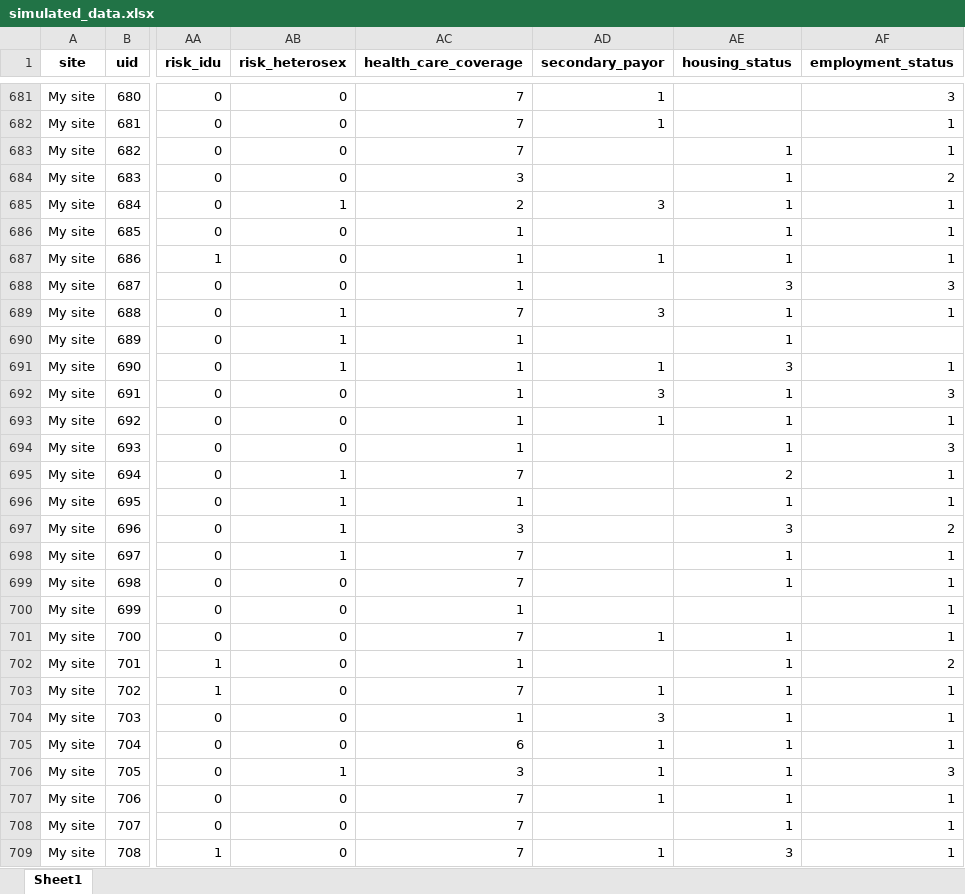
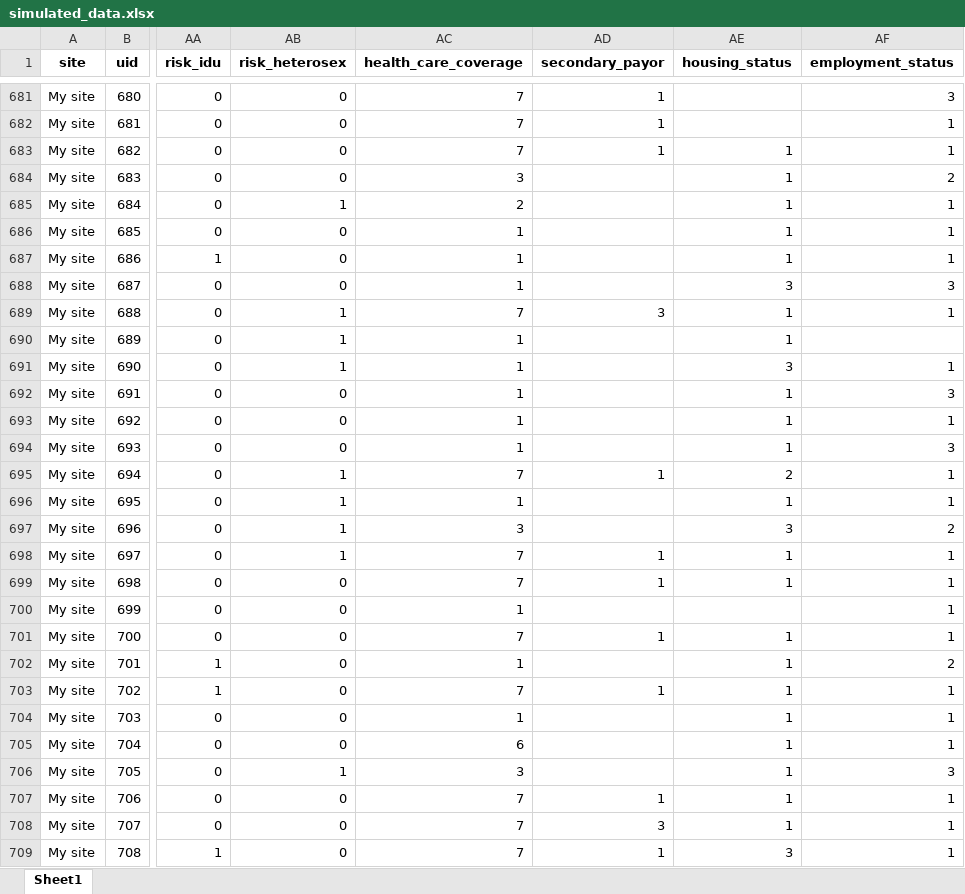
Before and after one commit to alai-up/alai_up_local_dashboard, an Excel workbook: data/simulated_data.xlsx, sheet Sheet1, drawn as a sheet; only a part is shown, gaps mark what is left out; values as stored, in another font and other column widths than the file's, no borders; the diff covers the shown part only; the diff names each change by its address in the sheet, - before the commit and + after, or states it on an @@ line.

```diff
--- a/data/simulated_data.xlsx (sheet Sheet1)
+++ b/data/simulated_data.xlsx (sheet Sheet1)
-AD683 (secondary_payor): (empty)
+AD683 (secondary_payor): 1
-AD685 (secondary_payor): 3
+AD685 (secondary_payor): (empty)
-AD687 (secondary_payor): 1
+AD687 (secondary_payor): (empty)
-AD691 (secondary_payor): 1
+AD691 (secondary_payor): (empty)
-AD692 (secondary_payor): 3
+AD692 (secondary_payor): (empty)
-AD693 (secondary_payor): 1
+AD693 (secondary_payor): (empty)
-AD695 (secondary_payor): (empty)
+AD695 (secondary_payor): 1
-AD698:AD699 (secondary_payor): (empty)
+AD698:AD699 (secondary_payor): 1
-AD704 (secondary_payor): 3
+AD704 (secondary_payor): (empty)
-AD705:AD706 (secondary_payor): 1
+AD705:AD706 (secondary_payor): (empty)
-AD708 (secondary_payor): (empty)
+AD708 (secondary_payor): 3
```
Also changed, not shown: 562 edited cells elsewhere in this sheet, app/www/simulated_data.xlsx, 1 other file.
